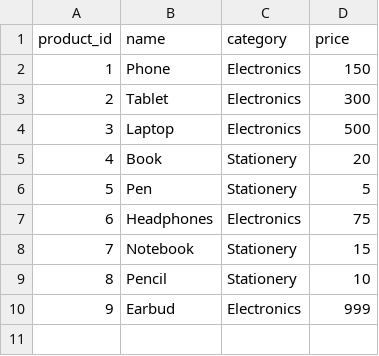
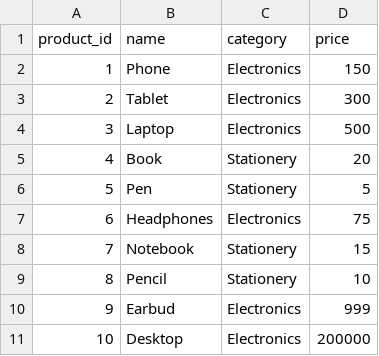
Before and after one commit to RahulCodeForge/filterPoductsz_inCSV-Project, a CSV file: products.csv, drawn as a sheet.

Commit message:
New Products are added

```diff
--- a/products.csv
+++ b/products.csv
@@ -10 +10,2 @@ product_id,name,category,price
 9,Earbud,Electronics,999
+10,Desktop,Electronics,200000
```
Also changed, not shown: 2 other files.
